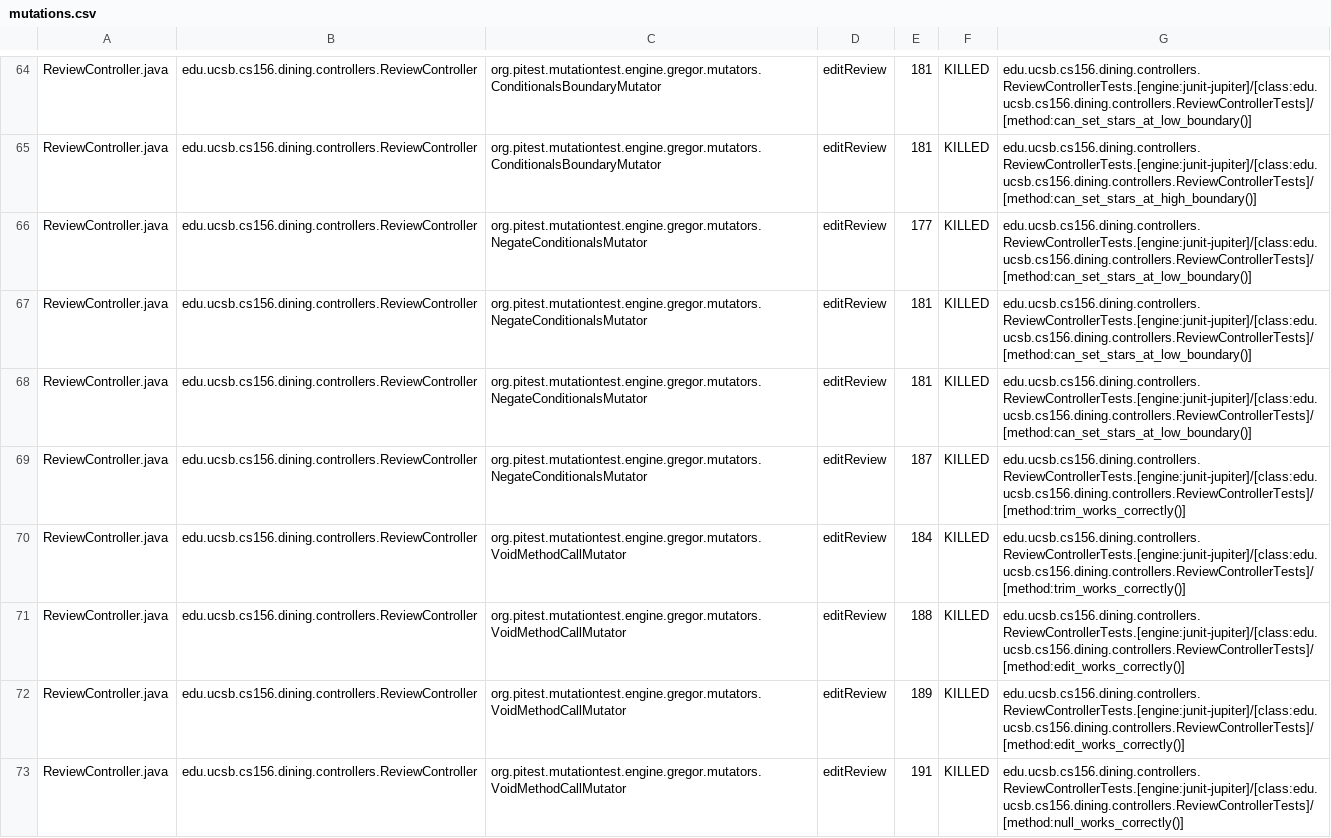
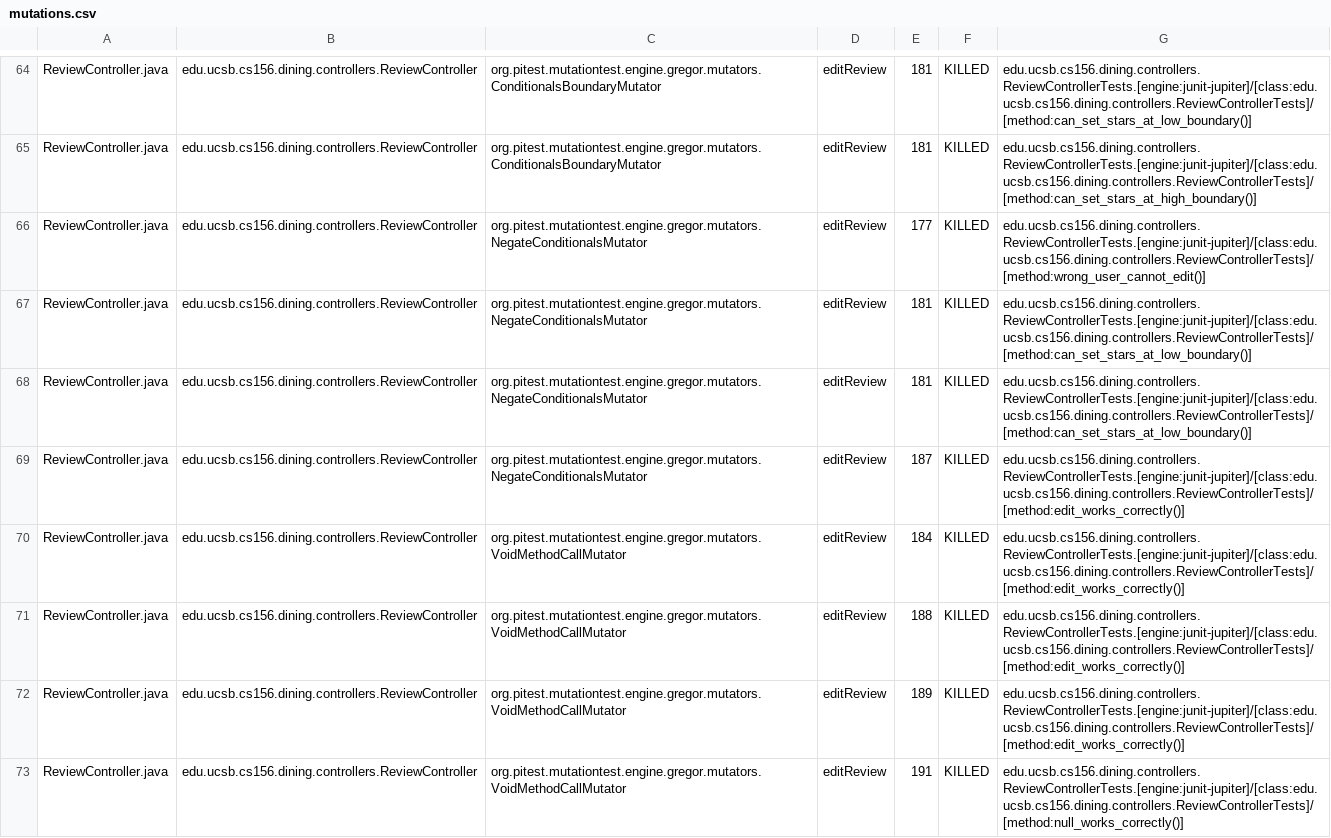
Before and after one commit to ucsb-cs156-f26/proj-dining-f26-06, a CSV file: prs/21/pitest/mutations.csv, drawn as a sheet; only a part is shown, gaps mark what is left out; the diff covers the shown part only.

Commit message:
Deploying to gh-pages from @ ucsb-cs156-f26/proj-dining-f26-06@5c844856427db314913785aee707a4ca829d5798 🚀

```diff
--- a/prs/21/pitest/mutations.csv
+++ b/prs/21/pitest/mutations.csv
@@ -65,7 +65,7 @@ ReviewController.java,edu.ucsb.cs156.dining.controllers.ReviewController,org.pit
 ReviewController.java,edu.ucsb.cs156.dining.controllers.ReviewController,org.pitest.mutationtest.engine.gregor.mutators.ConditionalsBoundaryMutator,editReview,181,KILLED,edu.ucsb.cs156.dining.controllers.ReviewControllerTests.[engine:junit-jupiter]/[class:edu.ucsb.cs156.dining.controllers.ReviewControllerTests]/[method:can_set_stars_at_high_boundary()]
-ReviewController.java,edu.ucsb.cs156.dining.controllers.ReviewController,org.pitest.mutationtest.engine.gregor.mutators.NegateConditionalsMutator,editReview,177,KILLED,edu.ucsb.cs156.dining.controllers.ReviewControllerTests.[engine:junit-jupiter]/[class:edu.ucsb.cs156.dining.controllers.ReviewControllerTests]/[method:can_set_stars_at_low_boundary()]
+ReviewController.java,edu.ucsb.cs156.dining.controllers.ReviewController,org.pitest.mutationtest.engine.gregor.mutators.NegateConditionalsMutator,editReview,177,KILLED,edu.ucsb.cs156.dining.controllers.ReviewControllerTests.[engine:junit-jupiter]/[class:edu.ucsb.cs156.dining.controllers.ReviewControllerTests]/[method:wrong_user_cannot_edit()]
 ReviewController.java,edu.ucsb.cs156.dining.controllers.ReviewController,org.pitest.mutationtest.engine.gregor.mutators.NegateConditionalsMutator,editReview,181,KILLED,edu.ucsb.cs156.dining.controllers.ReviewControllerTests.[engine:junit-jupiter]/[class:edu.ucsb.cs156.dining.controllers.ReviewControllerTests]/[method:can_set_stars_at_low_boundary()]
 ReviewController.java,edu.ucsb.cs156.dining.controllers.ReviewController,org.pitest.mutationtest.engine.gregor.mutators.NegateConditionalsMutator,editReview,181,KILLED,edu.ucsb.cs156.dining.controllers.ReviewControllerTests.[engine:junit-jupiter]/[class:edu.ucsb.cs156.dining.controllers.ReviewControllerTests]/[method:can_set_stars_at_low_boundary()]
-ReviewController.java,edu.ucsb.cs156.dining.controllers.ReviewController,org.pitest.mutationtest.engine.gregor.mutators.NegateConditionalsMutator,editReview,187,KILLED,edu.ucsb.cs156.dining.controllers.ReviewControllerTests.[engine:junit-jupiter]/[class:edu.ucsb.cs156.dining.controllers.ReviewControllerTests]/[method:trim_works_correctly()]
-ReviewController.java,edu.ucsb.cs156.dining.controllers.ReviewController,org.pitest.mutationtest.engine.gregor.mutators.VoidMethodCallMutator,editReview,184,KILLED,edu.ucsb.cs156.dining.controllers.ReviewControllerTests.[engine:junit-jupiter]/[class:edu.ucsb.cs156.dining.controllers.ReviewControllerTests]/[method:trim_works_correctly()]
+ReviewController.java,edu.ucsb.cs156.dining.controllers.ReviewController,org.pitest.mutationtest.engine.gregor.mutators.NegateConditionalsMutator,editReview,187,KILLED,edu.ucsb.cs156.dining.controllers.ReviewControllerTests.[engine:junit-jupiter]/[class:edu.ucsb.cs156.dining.controllers.ReviewControllerTests]/[method:edit_works_correctly()]
+ReviewController.java,edu.ucsb.cs156.dining.controllers.ReviewController,org.pitest.mutationtest.engine.gregor.mutators.VoidMethodCallMutator,editReview,184,KILLED,edu.ucsb.cs156.dining.controllers.ReviewControllerTests.[engine:junit-jupiter]/[class:edu.ucsb.cs156.dining.controllers.ReviewControllerTests]/[method:edit_works_correctly()]
 ReviewController.java,edu.ucsb.cs156.dining.controllers.ReviewController,org.pitest.mutationtest.engine.gregor.mutators.VoidMethodCallMutator,editReview,188,KILLED,edu.ucsb.cs156.dining.controllers.ReviewControllerTests.[engine:junit-jupiter]/[class:edu.ucsb.cs156.dining.controllers.ReviewControllerTests]/[method:edit_works_correctly()]
```
Also changed, not shown: 1 added row, 1 removed row and 24 edited cells elsewhere in this file, 26 other files.
